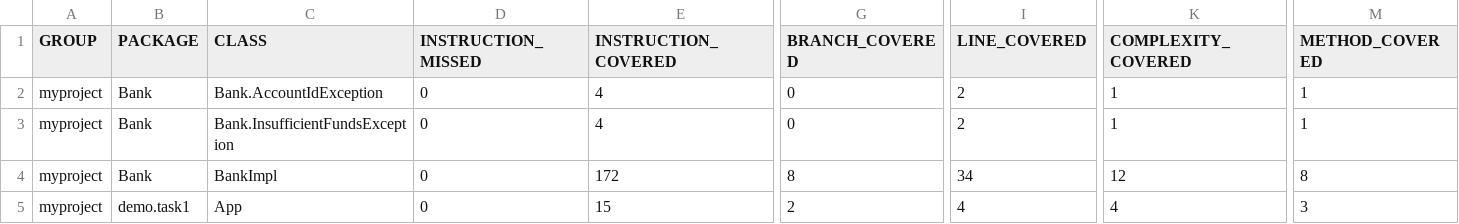
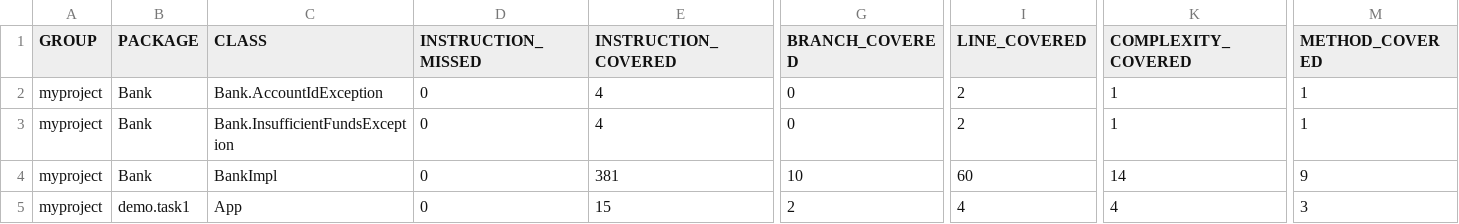
Before and after one commit to me3eh/java_biznesowa, a CSV file: target/site/jacoco/jacoco.csv, drawn as a sheet; only a part is shown, gaps mark what is left out; the diff names each change by its address in the sheet, - before the commit and + after, or states it on an @@ line.

```diff
--- a/target/site/jacoco/jacoco.csv
+++ b/target/site/jacoco/jacoco.csv
-E4 (INSTRUCTION_COVERED): 172
+E4 (INSTRUCTION_COVERED): 381
-G4 (BRANCH_COVERED): 8
+G4 (BRANCH_COVERED): 10
-I4 (LINE_COVERED): 34
+I4 (LINE_COVERED): 60
-K4 (COMPLEXITY_COVERED): 12
+K4 (COMPLEXITY_COVERED): 14
-M4 (METHOD_COVERED): 8
+M4 (METHOD_COVERED): 9
```
Also changed, not shown: 36 other files.
